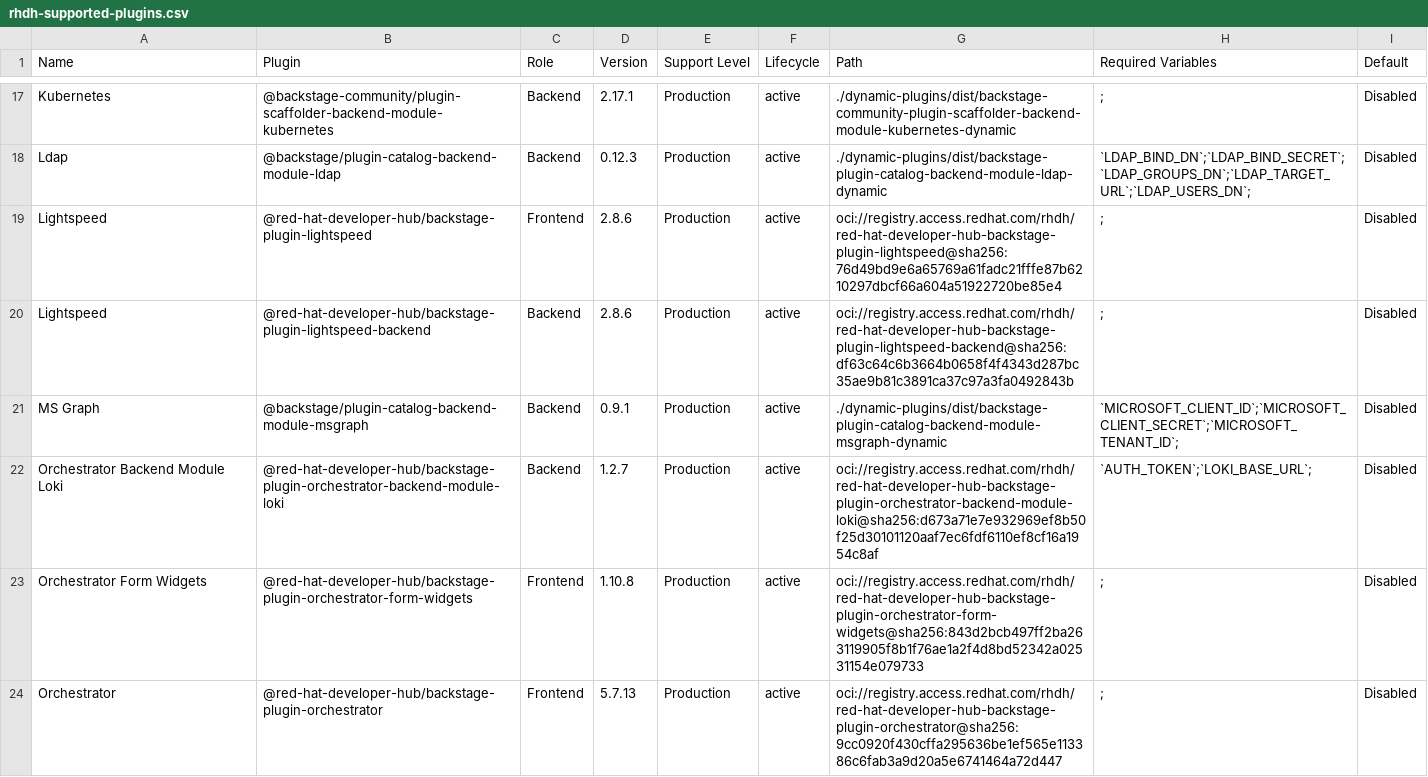
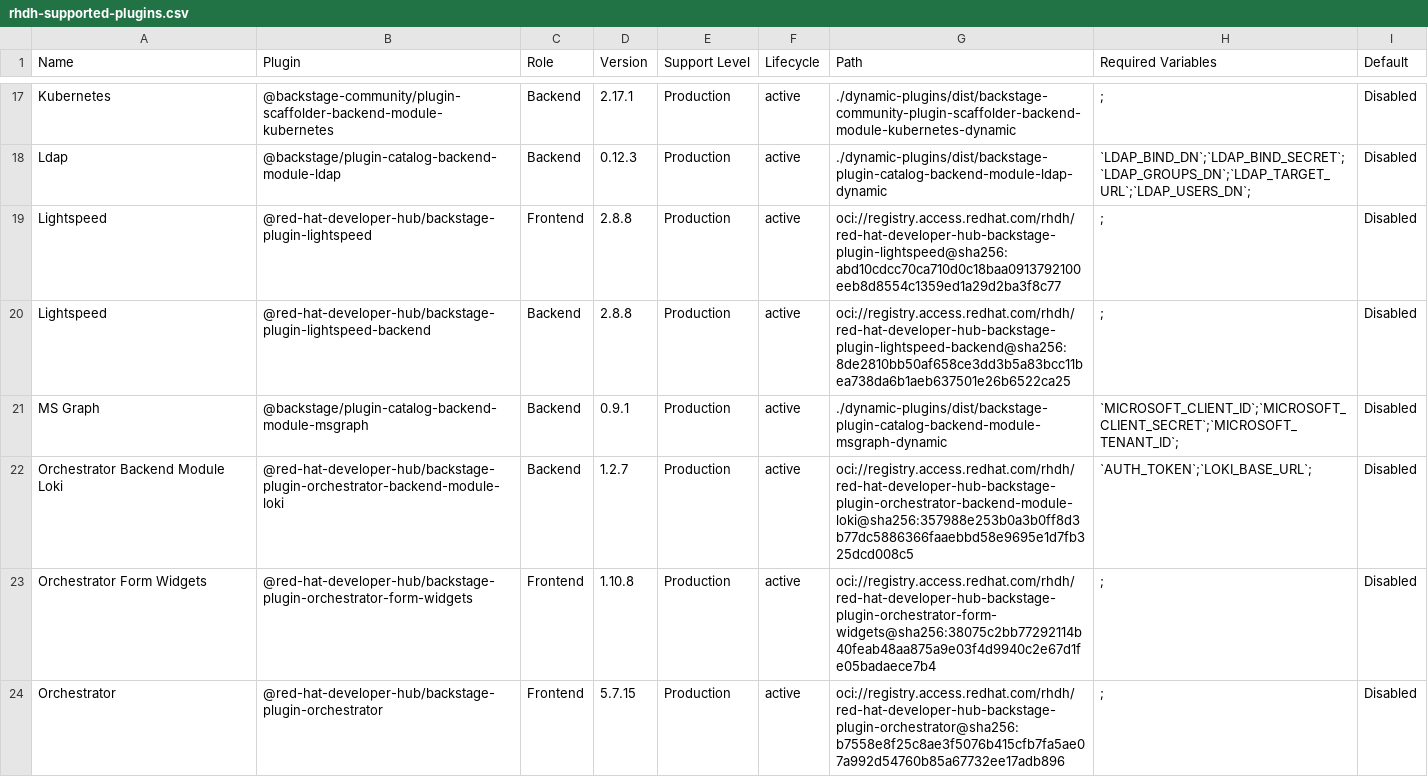
Before and after one commit to rh-tokeefe/red-hat-developers-documentation-rhdh, a CSV file: modules/extend_dynamic-plugins-reference/rhdh-supported-plugins.csv, drawn as a sheet; only a part is shown, gaps mark what is left out; the diff covers the shown part only.

```diff
--- a/modules/extend_dynamic-plugins-reference/rhdh-supported-plugins.csv
+++ b/modules/extend_dynamic-plugins-reference/rhdh-supported-plugins.csv
@@ -18,7 +18,7 @@
 "Ldap","@backstage/plugin-catalog-backend-module-ldap","Backend","0.12.3","Production","active","./dynamic-plugins/dist/backstage-plugin-catalog-backend-module-ldap-dynamic","`LDAP_BIND_DN`;`LDAP_BIND_SECRET`;`LDAP_GROUPS_DN`;`LDAP_TARGET_URL`;`LDAP_USERS_DN`;","Disabled"
-"Lightspeed","@red-hat-developer-hub/backstage-plugin-lightspeed","Frontend","2.8.6","Production","active","oci://registry.access.redhat.com/rhdh/red-hat-developer-hub-backstage-plugin-lightspeed@sha256:76d49bd9e6a65769a61fadc21fffe87b6210297dbcf66a604a51922720be85e4",";","Disabled"
-"Lightspeed","@red-hat-developer-hub/backstage-plugin-lightspeed-backend","Backend","2.8.6","Production","active","oci://registry.access.redhat.com/rhdh/red-hat-developer-hub-backstage-plugin-lightspeed-backend@sha256:df63c64c6b3664b0658f4f4343d287bc35ae9b81c3891ca37c97a3fa0492843b",";","Disabled"
+"Lightspeed","@red-hat-developer-hub/backstage-plugin-lightspeed","Frontend","2.8.8","Production","active","oci://registry.access.redhat.com/rhdh/red-hat-developer-hub-backstage-plugin-lightspeed@sha256:abd10cdcc70ca710d0c18baa0913792100eeb8d8554c1359ed1a29d2ba3f8c77",";","Disabled"
+"Lightspeed","@red-hat-developer-hub/backstage-plugin-lightspeed-backend","Backend","2.8.8","Production","active","oci://registry.access.redhat.com/rhdh/red-hat-developer-hub-backstage-plugin-lightspeed-backend@sha256:8de2810bb50af658ce3dd3b5a83bcc11bea738da6b1aeb637501e26b6522ca25",";","Disabled"
 "MS Graph","@backstage/plugin-catalog-backend-module-msgraph","Backend","0.9.1","Production","active","./dynamic-plugins/dist/backstage-plugin-catalog-backend-module-msgraph-dynamic","`MICROSOFT_CLIENT_ID`;`MICROSOFT_CLIENT_SECRET`;`MICROSOFT_TENANT_ID`;","Disabled"
-"Orchestrator Backend Module Loki","@red-hat-developer-hub/backstage-plugin-orchestrator-backend-module-loki","Backend","1.2.7","Production","active","oci://registry.access.redhat.com/rhdh/red-hat-developer-hub-backstage-plugin-orchestrator-backend-module-loki@sha256:d673a71e7e932969ef8b50f25d30101120aaf7ec6fdf6110ef8cf16a1954c8af","`AUTH_TOKEN`;`LOKI_BASE_URL`;","Disabled"
-"Orchestrator Form Widgets","@red-hat-developer-hub/backstage-plugin-orchestrator-form-widgets","Frontend","1.10.8","Production","active","oci://registry.access.redhat.com/rhdh/red-hat-developer-hub-backstage-plugin-orchestrator-form-widgets@sha256:843d2bcb497ff2ba263119905f8b1f76ae1a2f4d8bd52342a02531154e079733",";","Disabled"
-"Orchestrator","@red-hat-developer-hub/backstage-plugin-orchestrator","Frontend","5.7.13","Production","active","oci://registry.access.redhat.com/rhdh/red-hat-developer-hub-backstage-plugin-orchestrator@sha256:9cc0920f430cffa295636be1ef565e113386c6fab3a9d20a5e6741464a72d447",";","Disabled"
+"Orchestrator Backend Module Loki","@red-hat-developer-hub/backstage-plugin-orchestrator-backend-module-loki","Backend","1.2.7","Production","active","oci://registry.access.redhat.com/rhdh/red-hat-developer-hub-backstage-plugin-orchestrator-backend-module-loki@sha256:357988e253b0a3b0ff8d3b77dc5886366faaebbd58e9695e1d7fb325dcd008c5","`AUTH_TOKEN`;`LOKI_BASE_URL`;","Disabled"
+"Orchestrator Form Widgets","@red-hat-developer-hub/backstage-plugin-orchestrator-form-widgets","Frontend","1.10.8","Production","active","oci://registry.access.redhat.com/rhdh/red-hat-developer-hub-backstage-plugin-orchestrator-form-widgets@sha256:38075c2bb77292114b40feab48aa875a9e03f4d9940c2e67d1fe05badaece7b4",";","Disabled"
+"Orchestrator","@red-hat-developer-hub/backstage-plugin-orchestrator","Frontend","5.7.15","Production","active","oci://registry.access.redhat.com/rhdh/red-hat-developer-hub-backstage-plugin-orchestrator@sha256:b7558e8f25c8ae3f5076b415cfb7fa5ae07a992d54760b85a67732ee17adb896",";","Disabled"
```
Also changed, not shown: 11 edited cells elsewhere in this file, 3 other files.
